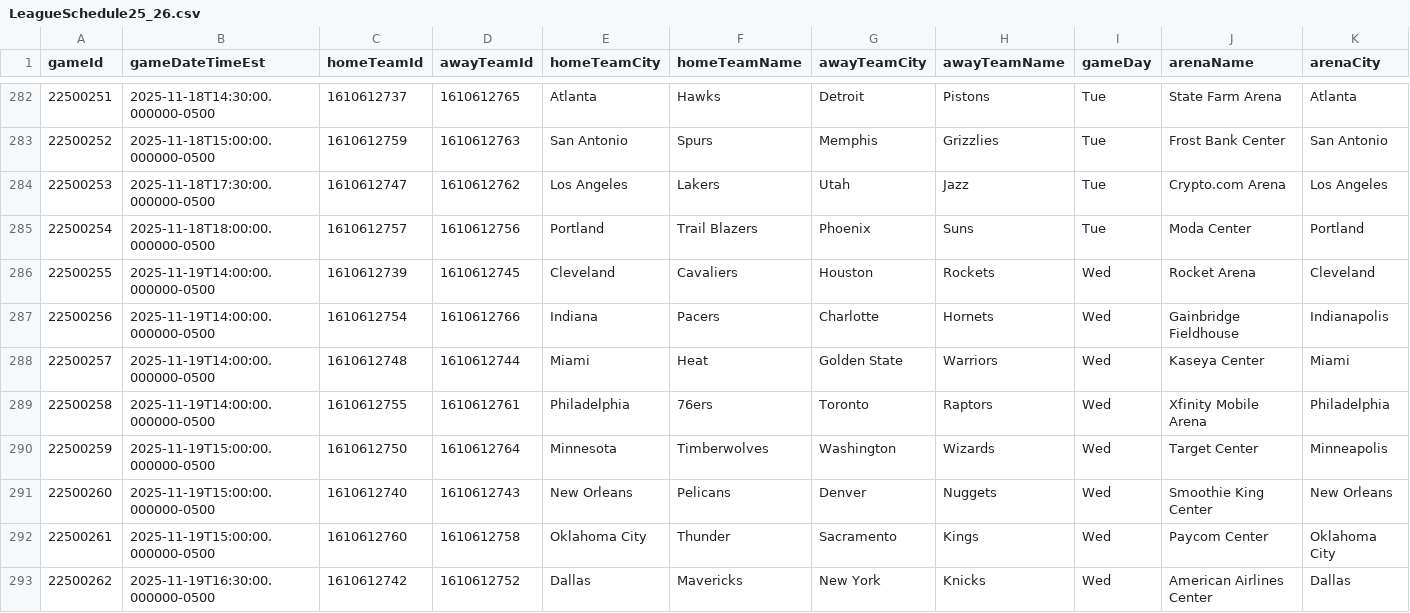
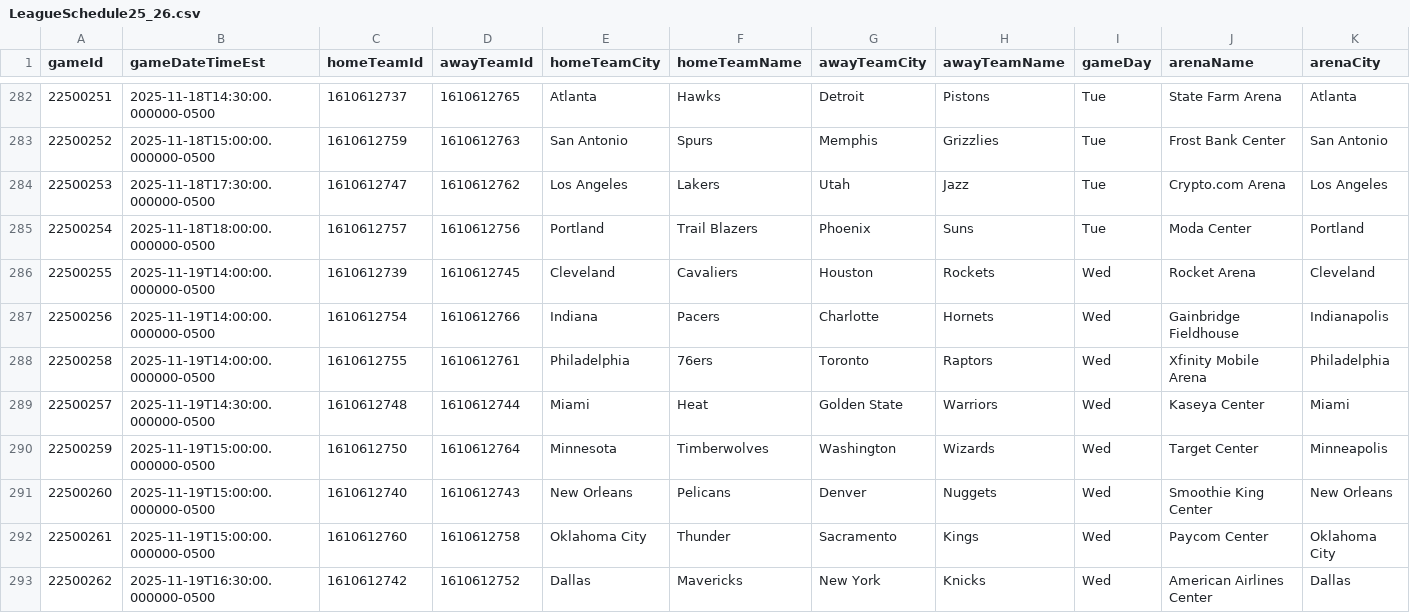
Before and after one commit to pcherian89/nba-game-analytics, a CSV file: nba_data/LeagueSchedule25_26.csv, drawn as a sheet; only a part is shown, gaps mark what is left out; removed rows and columns are numbered as before the commit, all else as after; rows hold the shown columns only; the diff names each change by its address in the sheet, - before the commit and + after, or states it on an @@ line.

```diff
--- a/nba_data/LeagueSchedule25_26.csv
+++ b/nba_data/LeagueSchedule25_26.csv
-row 288: 22500257 | 2025-11-19T14:00:00.000000-0500 | 1610612748 | 1610612744 | Miami | Heat | Golden State | Warriors | Wed | Kaseya Center | Miami
+row 289: 22500257 | 2025-11-19T14:30:00.000000-0500 | 1610612748 | 1610612744 | Miami | Heat | Golden State | Warriors | Wed | Kaseya Center | Miami
```
Also changed, not shown: Games_filtered.csv, TeamStatistics_filtered.csv, 1 other file.
